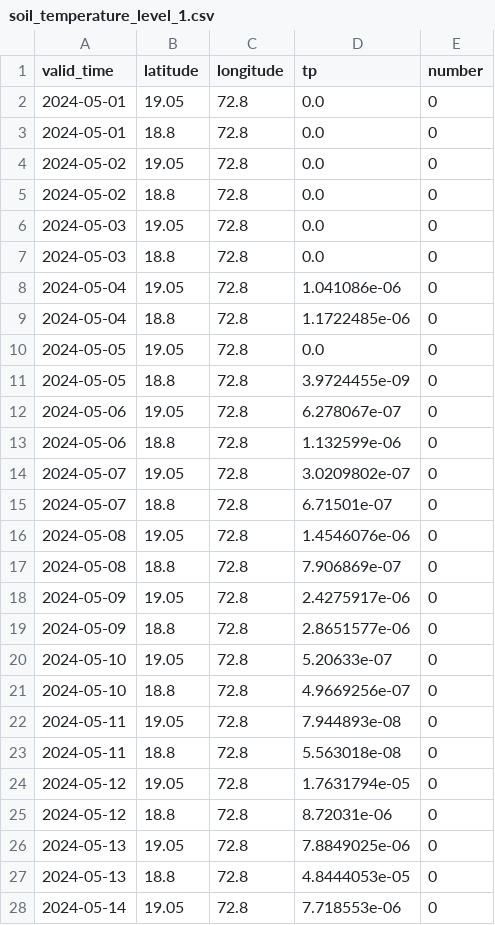
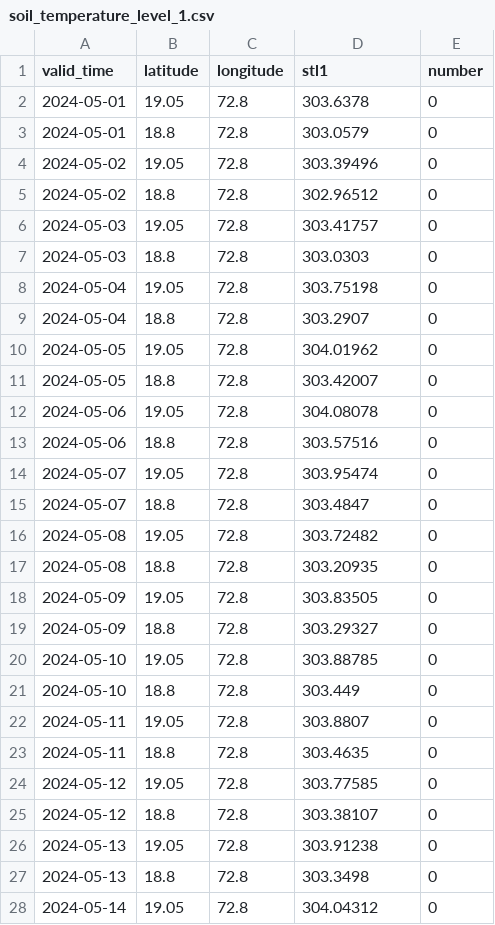
Before and after one commit to Franky170504/weather, a CSV file: notebook/data/soil_temperature_level_1.csv, drawn as a sheet; only a part is shown; the diff covers the shown part only.

```diff
--- a/notebook/data/soil_temperature_level_1.csv
+++ b/notebook/data/soil_temperature_level_1.csv
@@ -1,28 +1,28 @@
-valid_time,latitude,longitude,tp,number
-2024-05-01,19.05,72.8,0.0,0
-2024-05-01,18.8,72.8,0.0,0
-2024-05-02,19.05,72.8,0.0,0
-2024-05-02,18.8,72.8,0.0,0
-2024-05-03,19.05,72.8,0.0,0
-2024-05-03,18.8,72.8,0.0,0
-2024-05-04,19.05,72.8,1.041086e-06,0
-2024-05-04,18.8,72.8,1.1722485e-06,0
-2024-05-05,19.05,72.8,0.0,0
-2024-05-05,18.8,72.8,3.9724455e-09,0
-2024-05-06,19.05,72.8,6.278067e-07,0
-2024-05-06,18.8,72.8,1.132599e-06,0
-2024-05-07,19.05,72.8,3.0209802e-07,0
-2024-05-07,18.8,72.8,6.71501e-07,0
-2024-05-08,19.05,72.8,1.4546076e-06,0
-2024-05-08,18.8,72.8,7.906869e-07,0
-2024-05-09,19.05,72.8,2.4275917e-06,0
-2024-05-09,18.8,72.8,2.8651577e-06,0
-2024-05-10,19.05,72.8,5.20633e-07,0
-2024-05-10,18.8,72.8,4.9669256e-07,0
-2024-05-11,19.05,72.8,7.944893e-08,0
-2024-05-11,18.8,72.8,5.563018e-08,0
-2024-05-12,19.05,72.8,1.7631794e-05,0
-2024-05-12,18.8,72.8,8.72031e-06,0
-2024-05-13,19.05,72.8,7.8849025e-06,0
-2024-05-13,18.8,72.8,4.8444053e-05,0
-2024-05-14,19.05,72.8,7.718553e-06,0
+valid_time,latitude,longitude,stl1,number
+2024-05-01,19.05,72.8,303.6378,0
+2024-05-01,18.8,72.8,303.0579,0
+2024-05-02,19.05,72.8,303.39496,0
+2024-05-02,18.8,72.8,302.96512,0
+2024-05-03,19.05,72.8,303.41757,0
+2024-05-03,18.8,72.8,303.0303,0
+2024-05-04,19.05,72.8,303.75198,0
+2024-05-04,18.8,72.8,303.2907,0
+2024-05-05,19.05,72.8,304.01962,0
+2024-05-05,18.8,72.8,303.42007,0
+2024-05-06,19.05,72.8,304.08078,0
+2024-05-06,18.8,72.8,303.57516,0
+2024-05-07,19.05,72.8,303.95474,0
+2024-05-07,18.8,72.8,303.4847,0
+2024-05-08,19.05,72.8,303.72482,0
+2024-05-08,18.8,72.8,303.20935,0
+2024-05-09,19.05,72.8,303.83505,0
+2024-05-09,18.8,72.8,303.29327,0
+2024-05-10,19.05,72.8,303.88785,0
+2024-05-10,18.8,72.8,303.449,0
+2024-05-11,19.05,72.8,303.8807,0
+2024-05-11,18.8,72.8,303.4635,0
+2024-05-12,19.05,72.8,303.77585,0
+2024-05-12,18.8,72.8,303.38107,0
+2024-05-13,19.05,72.8,303.91238,0
+2024-05-13,18.8,72.8,303.3498,0
+2024-05-14,19.05,72.8,304.04312,0
```
Also changed, not shown: 35 edited cells elsewhere in this file, notebook/data/_volumetric_soil_water_layer_1.csv, notebook/data/sea_surface_temperature.csv, 3 other files.
